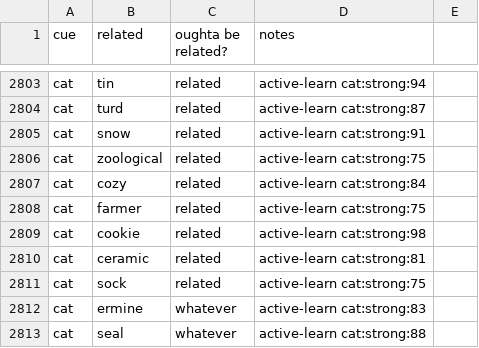
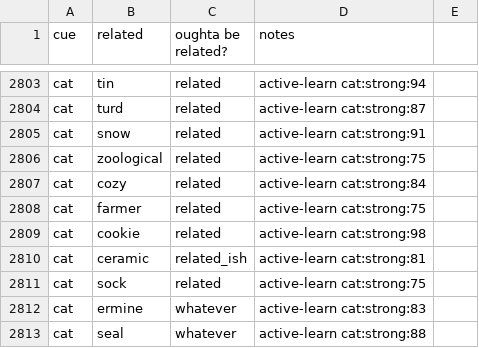
Before and after one commit to paceheart/rhymecrime, a CSV file: curated/related.csv, drawn as a sheet; only a part is shown, gaps mark what is left out; the diff covers the shown part only.

```diff
--- a/curated/related.csv
+++ b/curated/related.csv
@@ -2809,3 +2809,3 @@ cat,farmer,related,active-learn cat:strong:75
 cat,cookie,related,active-learn cat:strong:98
-cat,ceramic,related,active-learn cat:strong:81
+cat,ceramic,related_ish,active-learn cat:strong:81
 cat,sock,related,active-learn cat:strong:75
```
Also changed, not shown: 3 removed rows and 18 edited cells elsewhere in this file.
